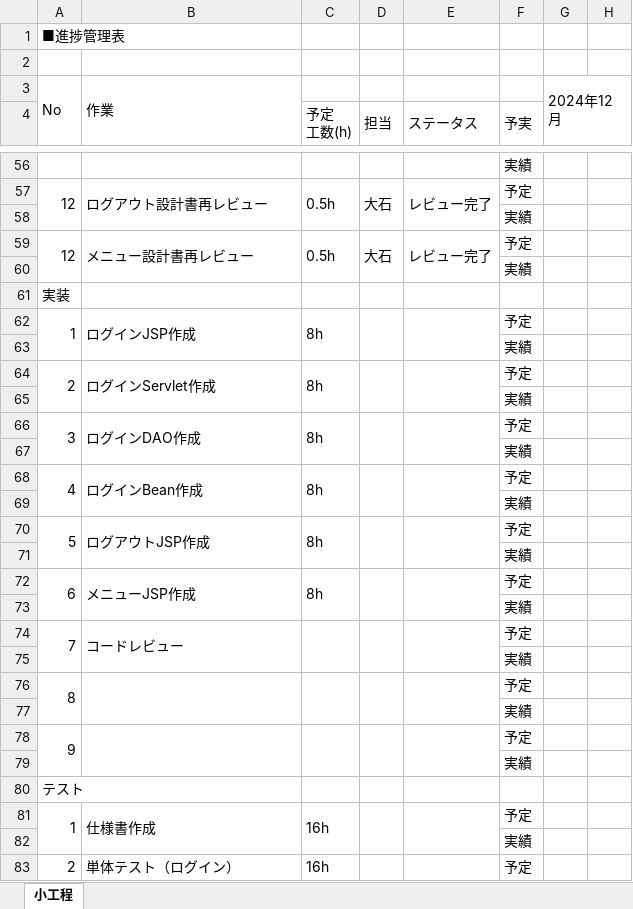
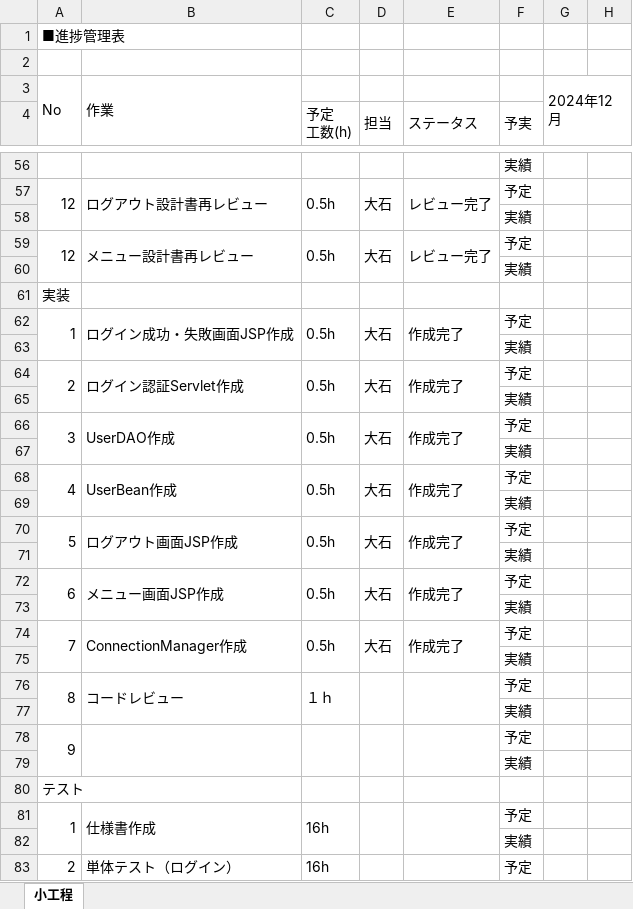
Before and after one commit to comsize-KasumiOishi/ProjectX, an Excel workbook: 進捗管理表/Oishi/進捗管理表_ProjectX_大石.xlsx, sheet 小工程, drawn as a sheet; only a part is shown, gaps mark what is left out; values as stored, in another font and other column widths than the file's, no cell formats; the diff covers the shown part only; the diff names each change by its address in the sheet, - before the commit and + after, or states it on an @@ line.

Commit message:
login.jsp更新　進捗管理表更新

```diff
--- a/進捗管理表/Oishi/進捗管理表_ProjectX_大石.xlsx (sheet 小工程)
+++ b/進捗管理表/Oishi/進捗管理表_ProjectX_大石.xlsx (sheet 小工程)
-B62: ログインJSP作成
+B62: ログイン成功・失敗画面JSP作成
-C62 (予定 工数(h)): 8h
+C62 (予定 工数(h)): 0.5h
-D62 (担当): (empty)
+D62 (担当): 大石
-E62 (ステータス): (empty)
+E62 (ステータス): 作成完了
-B64: ログインServlet作成
+B64: ログイン認証Servlet作成
-C64 (予定 工数(h)): 8h
+C64 (予定 工数(h)): 0.5h
-D64 (担当): (empty)
+D64 (担当): 大石
-E64 (ステータス): (empty)
+E64 (ステータス): 作成完了
-B66: ログインDAO作成
+B66: UserDAO作成
-C66 (予定 工数(h)): 8h
+C66 (予定 工数(h)): 0.5h
-D66 (担当): (empty)
+D66 (担当): 大石
-E66 (ステータス): (empty)
+E66 (ステータス): 作成完了
-B68: ログインBean作成
+B68: UserBean作成
-C68 (予定 工数(h)): 8h
+C68 (予定 工数(h)): 0.5h
-D68 (担当): (empty)
+D68 (担当): 大石
-E68 (ステータス): (empty)
+E68 (ステータス): 作成完了
-B70: ログアウトJSP作成
+B70: ログアウト画面JSP作成
-C70 (予定 工数(h)): 8h
+C70 (予定 工数(h)): 0.5h
-D70 (担当): (empty)
+D70 (担当): 大石
-E70 (ステータス): (empty)
+E70 (ステータス): 作成完了
-B72: メニューJSP作成
+B72: メニュー画面JSP作成
-C72 (予定 工数(h)): 8h
+C72 (予定 工数(h)): 0.5h
-D72 (担当): (empty)
+D72 (担当): 大石
-E72 (ステータス): (empty)
+E72 (ステータス): 作成完了
-B74: コードレビュー
+B74: ConnectionManager作成
-C74 (予定 工数(h)): (empty)
+C74 (予定 工数(h)): 0.5h
-D74 (担当): (empty)
+D74 (担当): 大石
-E74 (ステータス): (empty)
+E74 (ステータス): 作成完了
-B76: (empty)
+B76: コードレビュー
-C76 (予定 工数(h)): (empty)
+C76 (予定 工数(h)): １ｈ
```
Also changed, not shown: 16 hidden or unhidden rows elsewhere in this sheet, cell formats, 1 other file.
